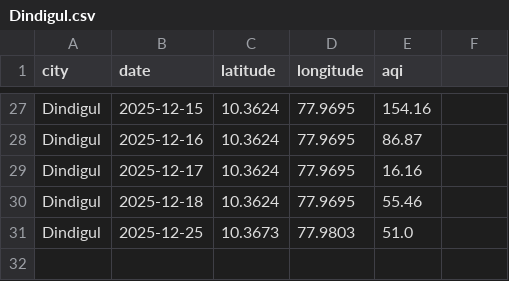
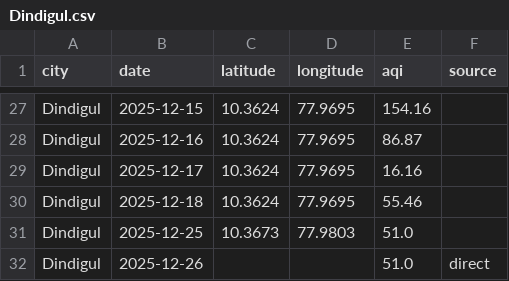
Before and after one commit to Srima-P/AQI_Backend, a CSV file: data/Dindigul.csv, drawn as a sheet; only a part is shown, gaps mark what is left out; the diff names each change by its address in the sheet, - before the commit and + after, or states it on an @@ line.

```diff
--- a/data/Dindigul.csv
+++ b/data/Dindigul.csv
-F1: (empty)
+F1: source
+row 32: Dindigul | 2025-12-26 |  |  | 51.0 | direct
```
Also changed, not shown: data/Chennai.csv, data/Coimbatore.csv, 17 other files.
